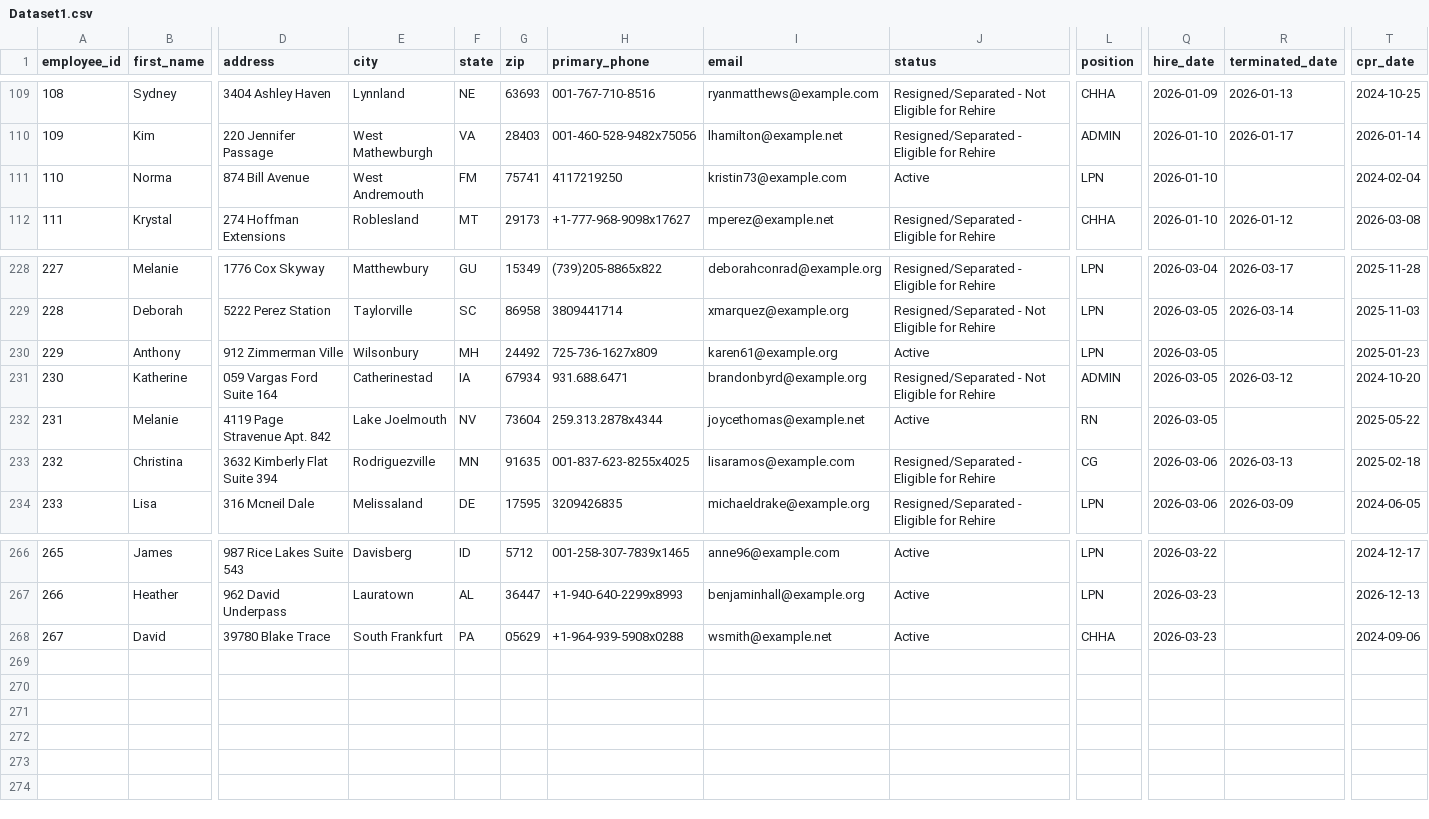
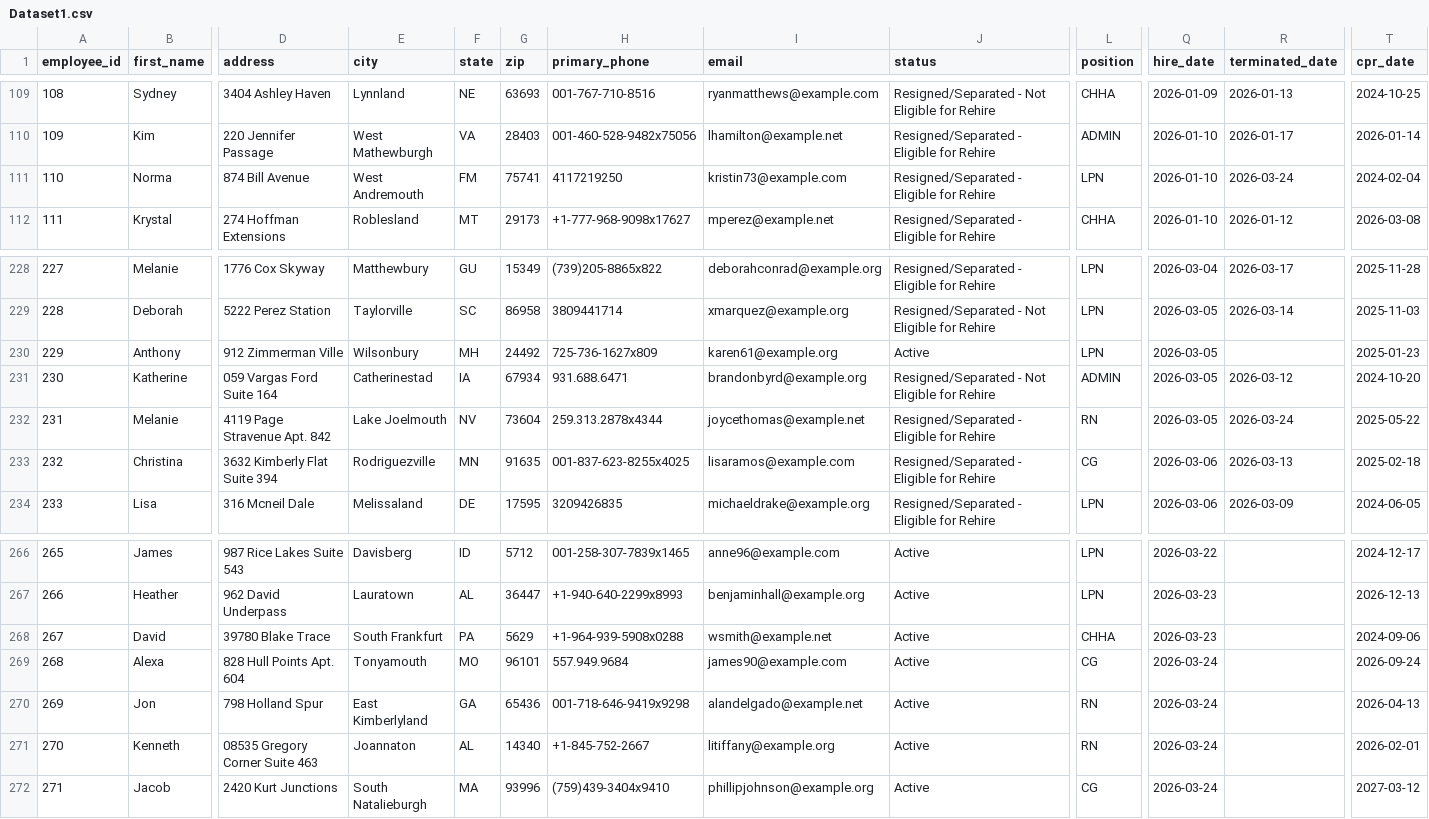
Before and after one commit to uzairnauman/Work_Opportunity_Tax_Credit, a CSV file: Datasets/Dataset1.csv, drawn as a sheet; only a part is shown, gaps mark what is left out; rows hold the shown columns only; the diff names each change by its address in the sheet, - before the commit and + after, or states it on an @@ line.

Commit message:
Automated HR update: Tue Mar 24 06:50:19 UTC 2026

```diff
--- a/Datasets/Dataset1.csv
+++ b/Datasets/Dataset1.csv
-J111 (status): Active
+J111 (status): Resigned/Separated - Eligible for Rehire
-R111 (terminated_date): (empty)
+R111 (terminated_date): 2026-03-24
-J232 (status): Active
+J232 (status): Resigned/Separated - Eligible for Rehire
-R232 (terminated_date): (empty)
+R232 (terminated_date): 2026-03-24
-G268 (zip): 05629
+G268 (zip): 5629
+row 269: 268 | Alexa | 828 Hull Points Apt. 604 | Tonyamouth | MO | 96101 | 557.949.9684 | james90@example.com | Active | CG | 2026-03-24 |  | 2026-09-24
+row 270: 269 | Jon | 798 Holland Spur | East Kimberlyland | GA | 65436 | 001-718-646-9419x9298 | alandelgado@example.net | Active | RN | 2026-03-24 |  | 2026-04-13
+row 271: 270 | Kenneth | 08535 Gregory Corner Suite 463 | Joannaton | AL | 14340 | +1-845-752-2667 | litiffany@example.org | Active | RN | 2026-03-24 |  | 2026-02-01
+row 272: 271 | Jacob | 2420 Kurt Junctions | South Natalieburgh | MA | 93996 | (759)439-3404x9410 | phillipjohnson@example.org | Active | CG | 2026-03-24 |  | 2027-03-12
```
